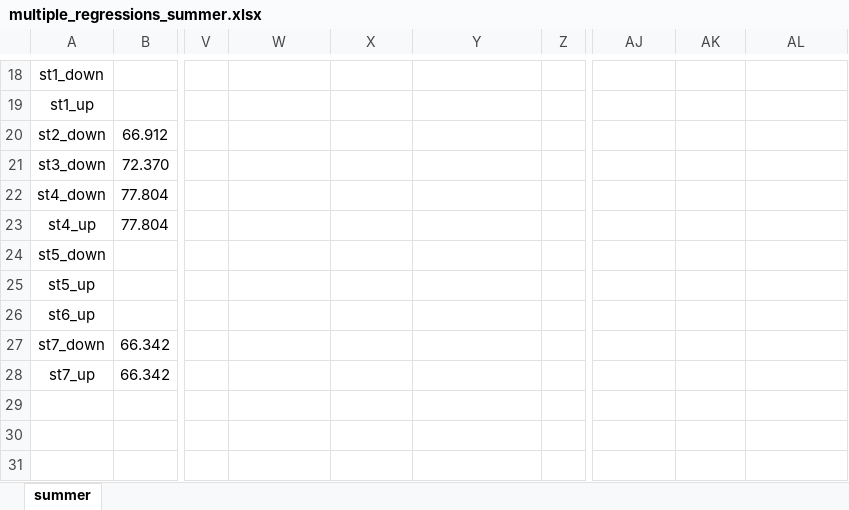
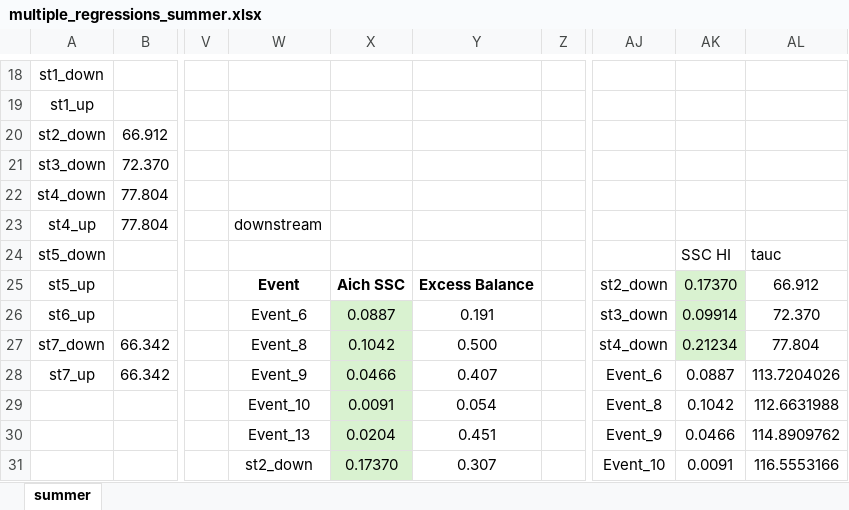
Before and after one commit to nicole-hucke/hysteresis, an Excel workbook: correlations/multiple_regressions/multiple_regressions_summer.xlsx, sheet summer, drawn as a sheet; only a part is shown, gaps mark what is left out; values as stored, in another font and other column widths than the file's, no borders; charts and pictures not drawn; rows hold the shown columns only; the diff covers the shown part only; the diff names each change by its address in the sheet, - before the commit and + after, or states it on an @@ line.

```diff
--- a/correlations/multiple_regressions/multiple_regressions_summer.xlsx (sheet summer)
+++ b/correlations/multiple_regressions/multiple_regressions_summer.xlsx (sheet summer)
-W23: (empty)
+W23: downstream
-AK24: (empty)
+AK24: SSC HI
-AL24: (empty)
+AL24: tauc
-W25: (empty)
+W25: Event
-X25: (empty)
+X25: Aich SSC
-Y25: (empty)
+Y25: Excess Balance
-AJ25: (empty)
+AJ25: st2_down
-AK25: (empty)
+AK25: 0.17370
-AK25:AK27 fill: none
+AK25:AK27 fill: #D9F2D0
-AL25: (empty)
+AL25: 66.912
-W26: (empty)
+W26: Event_6
-X26: (empty)
+X26: 0.0887
-X26:X31 fill: none
+X26:X31 fill: #D9F2D0
-Y26: (empty)
+Y26: 0.191
-AJ26: (empty)
+AJ26: st3_down
-AK26: (empty)
+AK26: 0.09914
-AL26: (empty)
+AL26: 72.370
-W27: (empty)
+W27: Event_8
-X27: (empty)
+X27: 0.1042
-Y27: (empty)
+Y27: 0.500
-AJ27: (empty)
+AJ27: st4_down
-AK27: (empty)
+AK27: 0.21234
-AL27: (empty)
+AL27: 77.804
-W28: (empty)
+W28: Event_9
-X28: (empty)
+X28: 0.0466
-Y28: (empty)
+Y28: 0.407
-AJ28: (empty)
+AJ28: Event_6
-AK28: (empty)
+AK28: 0.0887
-AL28: (empty)
+AL28: 113.7204026
-row 29: (empty)
+row 29:  |  |  | Event_10 | 0.0091 | 0.054 |  | Event_8 | 0.1042 | 112.6631988
-row 30: (empty)
+row 30:  |  |  | Event_13 | 0.0204 | 0.451 |  | Event_9 | 0.0466 | 114.8909762
-row 31: (empty)
+row 31:  |  |  | st2_down | 0.17370 | 0.307 |  | Event_10 | 0.0091 | 116.5553166
```
Also changed, not shown: 46 edited cells and cell formats elsewhere in this sheet, charts or pictures, correlations/HI_tauc/spring_hysteresis_tauc.xlsx, correlations/HI_tauc/summer_hysteresis_tauc.xlsx, 7 other files.
